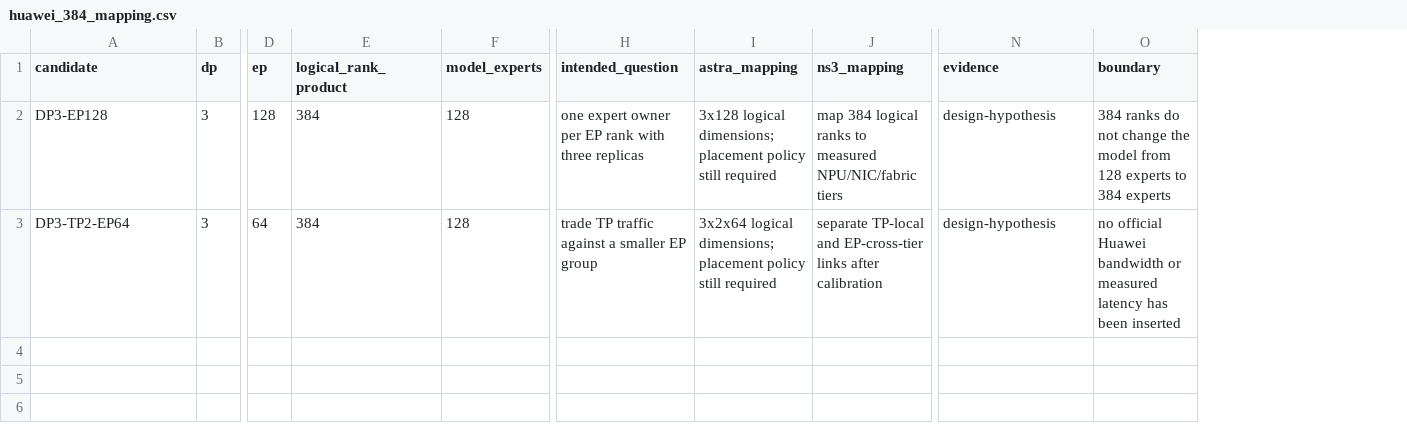
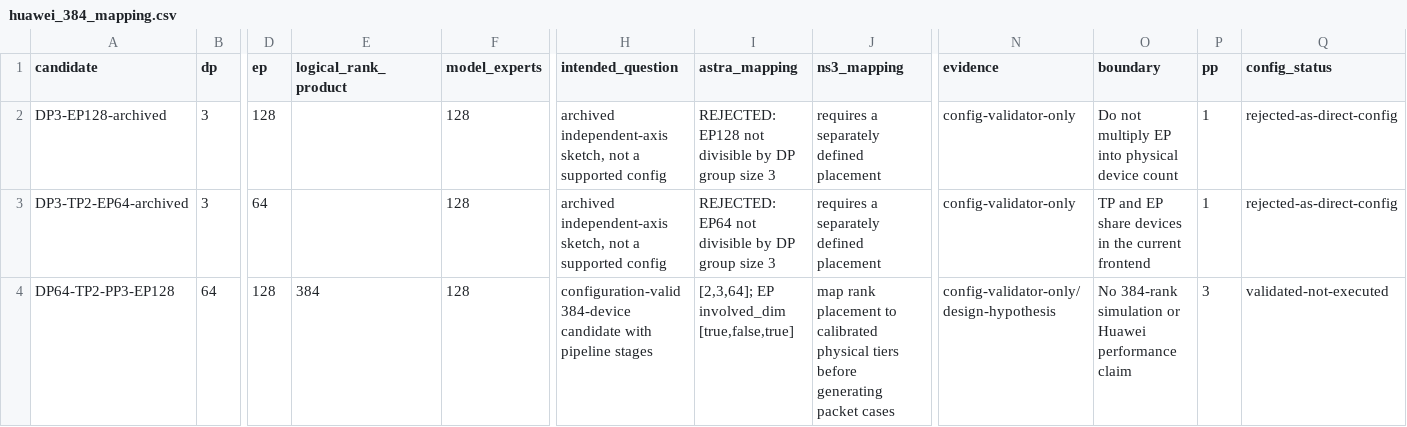
Before and after one commit to hhwqeedadsa/llmserving-cosim-docs, a CSV file: research/round09/huawei_384_mapping.csv, drawn as a sheet; only a part is shown, gaps mark what is left out; rows hold the shown columns only; the diff names each change by its address in the sheet, - before the commit and + after, or states it on an @@ line.

```diff
--- a/research/round09/huawei_384_mapping.csv
+++ b/research/round09/huawei_384_mapping.csv
+column P (pp), rows 2-3: 1 | 1
+column Q (config_status), rows 2-3: rejected-as-direct-config | rejected-as-direct-config
-A2 (candidate): DP3-EP128
+A2 (candidate): DP3-EP128-archived
-E2:E3 (logical_rank_product): 384
+E2:E3 (logical_rank_product): (empty)
-H2 (intended_question): one expert owner per EP rank with three replicas
+H2 (intended_question): archived independent-axis sketch, not a supported config
-I2 (astra_mapping): 3x128 logical dimensions; placement policy still required
+I2 (astra_mapping): REJECTED: EP128 not divisible by DP group size 3
-J2 (ns3_mapping): map 384 logical ranks to measured NPU/NIC/fabric tiers
+J2 (ns3_mapping): requires a separately defined placement
-N2:N3 (evidence): design-hypothesis
+N2:N3 (evidence): config-validator-only
-O2 (boundary): 384 ranks do not change the model from 128 experts to 384 experts
+O2 (boundary): Do not multiply EP into physical device count
-A3 (candidate): DP3-TP2-EP64
+A3 (candidate): DP3-TP2-EP64-archived
-H3 (intended_question): trade TP traffic against a smaller EP group
+H3 (intended_question): archived independent-axis sketch, not a supported config
-I3 (astra_mapping): 3x2x64 logical dimensions; placement policy still required
+I3 (astra_mapping): REJECTED: EP64 not divisible by DP group size 3
-J3 (ns3_mapping): separate TP-local and EP-cross-tier links after calibration
+J3 (ns3_mapping): requires a separately defined placement
-O3 (boundary): no official Huawei bandwidth or measured latency has been inserted
+O3 (boundary): TP and EP share devices in the current frontend
+row 4: DP64-TP2-PP3-EP128 | 64 | 128 | 384 | 128 | configuration-valid 384-device candidate with pipeline stages | [2,3,64]; EP involved_dim [true,false,true] | map rank placement to calibrated physical tiers before generating packet cases | config-validator-only/design-hypothesis | No 384-rank simulation or Huawei performance claim | 3 | validated-not-executed
```
Also changed, not shown: research/round10/long_window_bandwidth_timeseries.csv, 28 other files.
